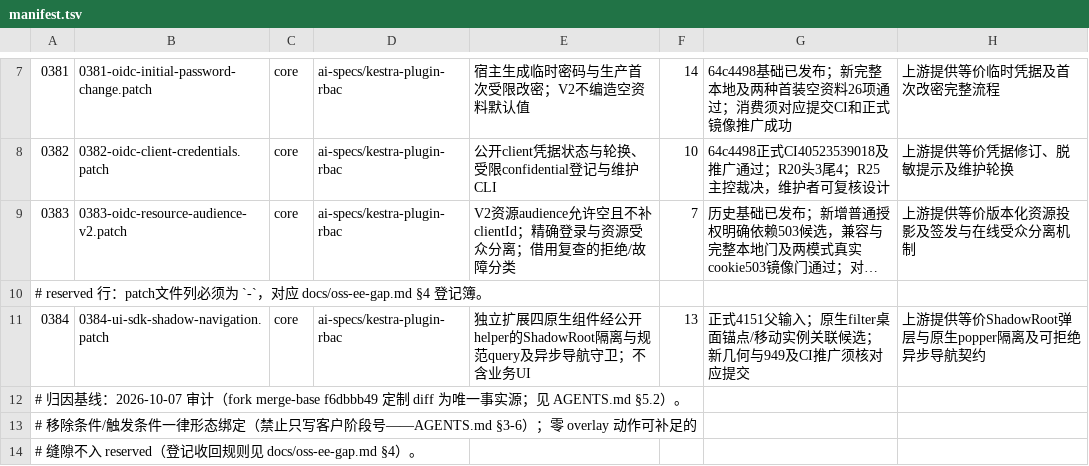
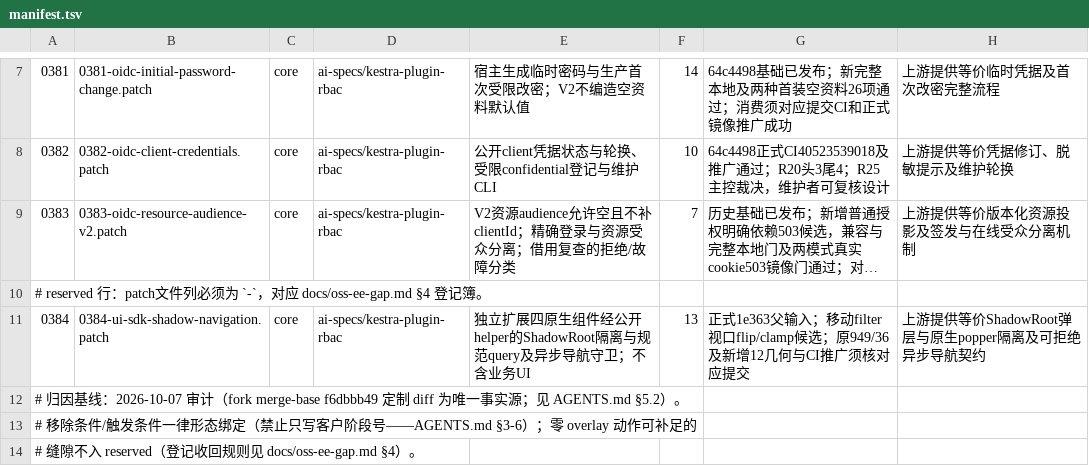
Before and after one commit to ai-specs/kestra-overlay, a TSV file: patches/manifest.tsv, drawn as a sheet; only a part is shown, gaps mark what is left out; long unchanged cells end in ….

```diff
--- a/patches/manifest.tsv
+++ b/patches/manifest.tsv
@@ -10,3 +10,3 @@
 # reserved 行：patch文件列必须为 `-`，对应 docs/oss-ee-gap.md §4 登记簿。
-0384	0384-ui-sdk-shadow-navigation.patch	core	ai-specs/kestra-plugin-rbac	独立扩展四原生组件经公开helper的ShadowRoot隔离与规范query及异步导航守卫；不含业务UI	13	正式4151父输入；原生filter桌面锚点/移动实例关联候选；新几何与949及CI推广须核对应提交	上游提供等价ShadowRoot弹层与原生popper隔离及可拒绝异步导航契约
+0384	0384-ui-sdk-shadow-navigation.patch	core	ai-specs/kestra-plugin-rbac	独立扩展四原生组件经公开helper的ShadowRoot隔离与规范query及异步导航守卫；不含业务UI	13	正式1e363父输入；移动filter视口flip/clamp候选；原949/36及新增12几何与CI推广须核对应提交	上游提供等价ShadowRoot弹层与原生popper隔离及可拒绝异步导航契约
 # 归因基线：2026-10-07 审计（fork merge-base f6dbbb49 定制 diff 为唯一事实源；见 AGENTS.md §5.2）。
```
Also changed, not shown: 8 other files.
